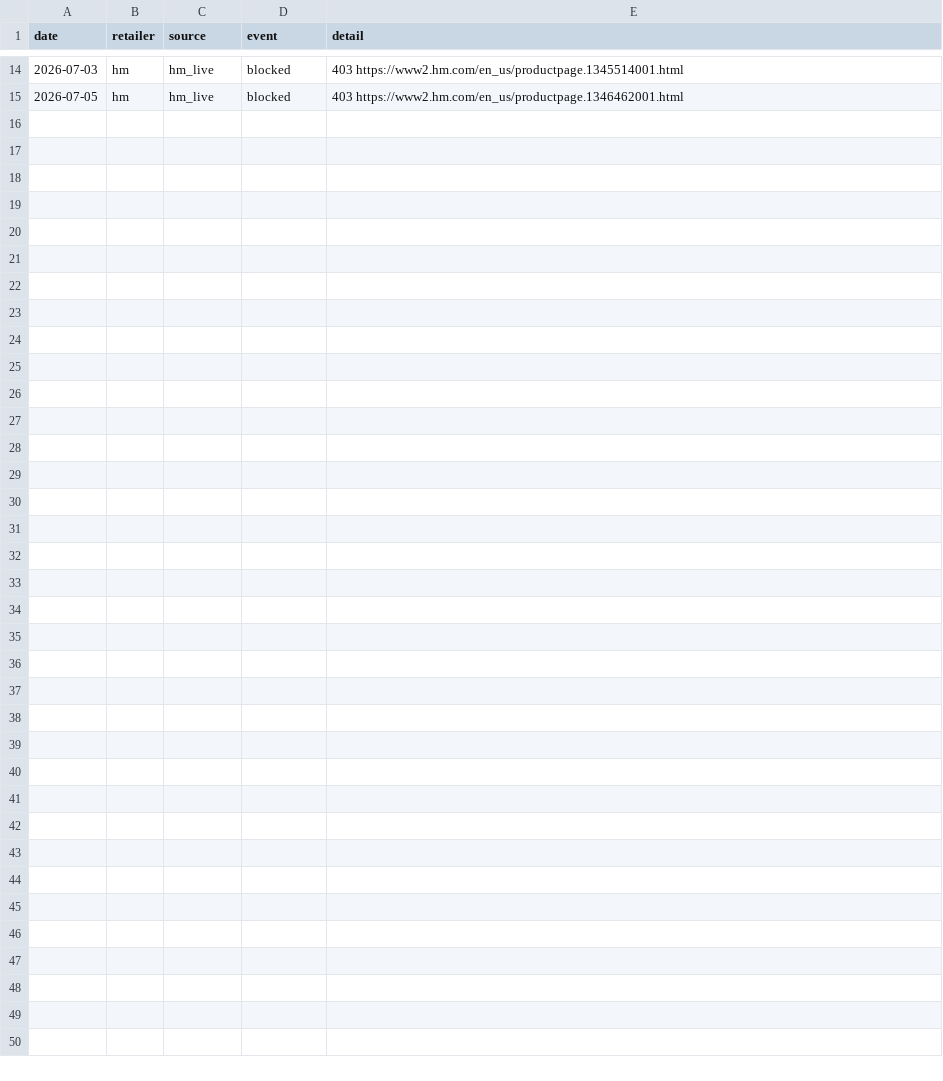
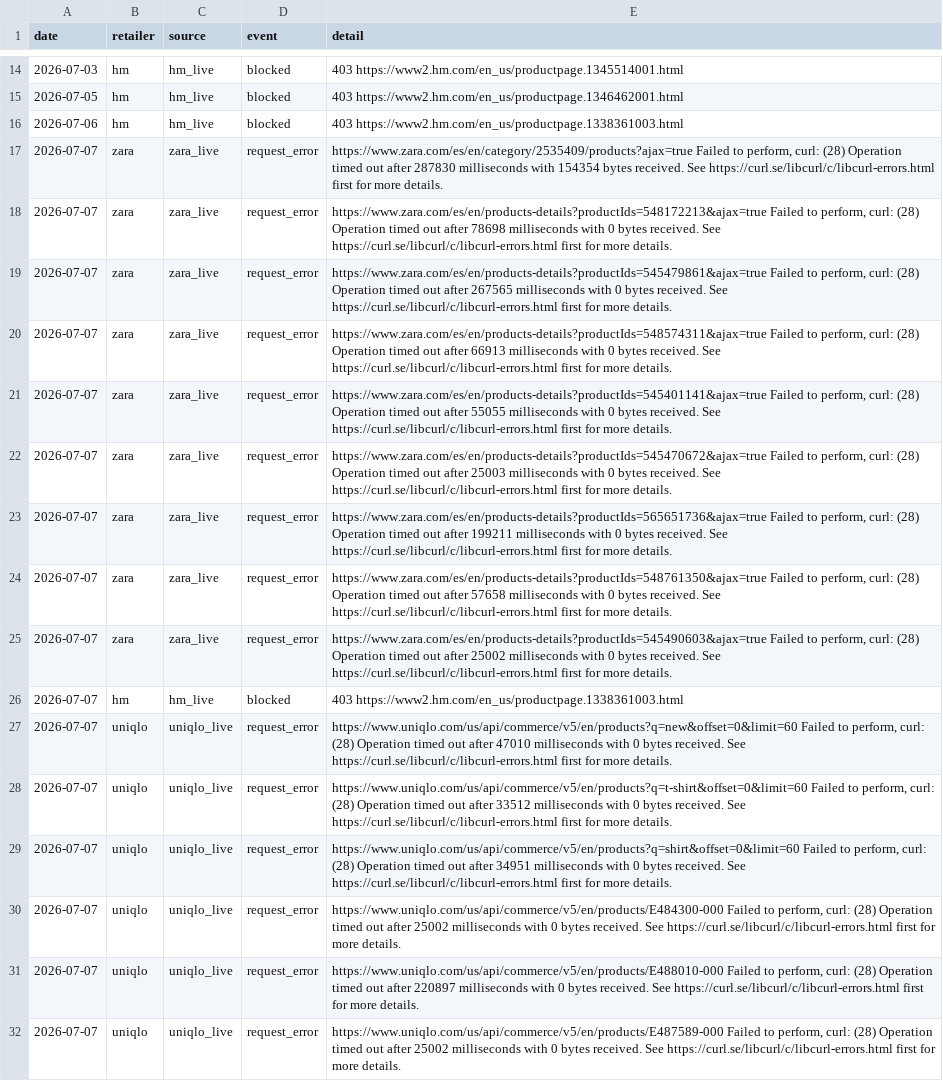
Before and after one commit to pravitkochar/Fashion_Finance, a CSV file: Trickle_Down/data/_source_log.csv, drawn as a sheet; only a part is shown, gaps mark what is left out.

```diff
--- a/Trickle_Down/data/_source_log.csv
+++ b/Trickle_Down/data/_source_log.csv
@@ -15 +15,18 @@ date,retailer,source,event,detail
 2026-07-05,hm,hm_live,blocked,403 https://www2.hm.com/en_us/productpage.1346462001.html
+2026-07-06,hm,hm_live,blocked,403 https://www2.hm.com/en_us/productpage.1338361003.html
+2026-07-07,zara,zara_live,request_error,"https://www.zara.com/es/en/category/2535409/products?ajax=true Failed to perform, curl: (28) Operation timed out after 287830 milliseconds with 154354 bytes received. See https://curl.se/libcurl/c/libcurl-errors.html first for more details."
+2026-07-07,zara,zara_live,request_error,"https://www.zara.com/es/en/products-details?productIds=548172213&ajax=true Failed to perform, curl: (28) Operation timed out after 78698 milliseconds with 0 bytes received. See https://curl.se/libcurl/c/libcurl-errors.html first for more details."
+2026-07-07,zara,zara_live,request_error,"https://www.zara.com/es/en/products-details?productIds=545479861&ajax=true Failed to perform, curl: (28) Operation timed out after 267565 milliseconds with 0 bytes received. See https://curl.se/libcurl/c/libcurl-errors.html first for more details."
+2026-07-07,zara,zara_live,request_error,"https://www.zara.com/es/en/products-details?productIds=548574311&ajax=true Failed to perform, curl: (28) Operation timed out after 66913 milliseconds with 0 bytes received. See https://curl.se/libcurl/c/libcurl-errors.html first for more details."
+2026-07-07,zara,zara_live,request_error,"https://www.zara.com/es/en/products-details?productIds=545401141&ajax=true Failed to perform, curl: (28) Operation timed out after 55055 milliseconds with 0 bytes received. See https://curl.se/libcurl/c/libcurl-errors.html first for more details."
+2026-07-07,zara,zara_live,request_error,"https://www.zara.com/es/en/products-details?productIds=545470672&ajax=true Failed to perform, curl: (28) Operation timed out after 25003 milliseconds with 0 bytes received. See https://curl.se/libcurl/c/libcurl-errors.html first for more details."
+2026-07-07,zara,zara_live,request_error,"https://www.zara.com/es/en/products-details?productIds=565651736&ajax=true Failed to perform, curl: (28) Operation timed out after 199211 milliseconds with 0 bytes received. See https://curl.se/libcurl/c/libcurl-errors.html first for more details."
+2026-07-07,zara,zara_live,request_error,"https://www.zara.com/es/en/products-details?productIds=548761350&ajax=true Failed to perform, curl: (28) Operation timed out after 57658 milliseconds with 0 bytes received. See https://curl.se/libcurl/c/libcurl-errors.html first for more details."
+2026-07-07,zara,zara_live,request_error,"https://www.zara.com/es/en/products-details?productIds=545490603&ajax=true Failed to perform, curl: (28) Operation timed out after 25002 milliseconds with 0 bytes received. See https://curl.se/libcurl/c/libcurl-errors.html first for more details."
+2026-07-07,hm,hm_live,blocked,403 https://www2.hm.com/en_us/productpage.1338361003.html
+2026-07-07,uniqlo,uniqlo_live,request_error,"https://www.uniqlo.com/us/api/commerce/v5/en/products?q=new&offset=0&limit=60 Failed to perform, curl: (28) Operation timed out after 47010 milliseconds with 0 bytes received. See https://curl.se/libcurl/c/libcurl-errors.html first for more details."
+2026-07-07,uniqlo,uniqlo_live,request_error,"https://www.uniqlo.com/us/api/commerce/v5/en/products?q=t-shirt&offset=0&limit=60 Failed to perform, curl: (28) Operation timed out after 33512 milliseconds with 0 bytes received. See https://curl.se/libcurl/c/libcurl-errors.html first for more details."
+2026-07-07,uniqlo,uniqlo_live,request_error,"https://www.uniqlo.com/us/api/commerce/v5/en/products?q=shirt&offset=0&limit=60 Failed to perform, curl: (28) Operation timed out after 34951 milliseconds with 0 bytes received. See https://curl.se/libcurl/c/libcurl-errors.html first for more details."
+2026-07-07,uniqlo,uniqlo_live,request_error,"https://www.uniqlo.com/us/api/commerce/v5/en/products/E484300-000 Failed to perform, curl: (28) Operation timed out after 25002 milliseconds with 0 bytes received. See https://curl.se/libcurl/c/libcurl-errors.html first for more details."
+2026-07-07,uniqlo,uniqlo_live,request_error,"https://www.uniqlo.com/us/api/commerce/v5/en/products/E488010-000 Failed to perform, curl: (28) Operation timed out after 220897 milliseconds with 0 bytes received. See https://curl.se/libcurl/c/libcurl-errors.html first for more details."
+2026-07-07,uniqlo,uniqlo_live,request_error,"https://www.uniqlo.com/us/api/commerce/v5/en/products/E487589-000 Failed to perform, curl: (28) Operation timed out after 25002 milliseconds with 0 bytes received. See https://curl.se/libcurl/c/libcurl-errors.html first for more details."
```
Also changed, not shown: Trickle_Down/data/_propagation_grid.csv, Trickle_Down/data/runway/_tag_failures.csv, 34 other files.
